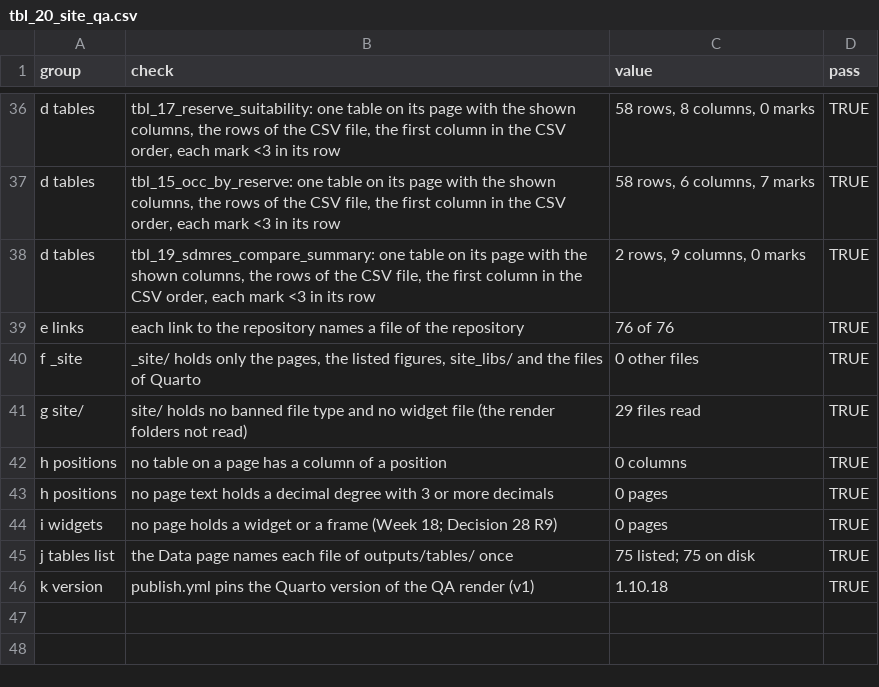
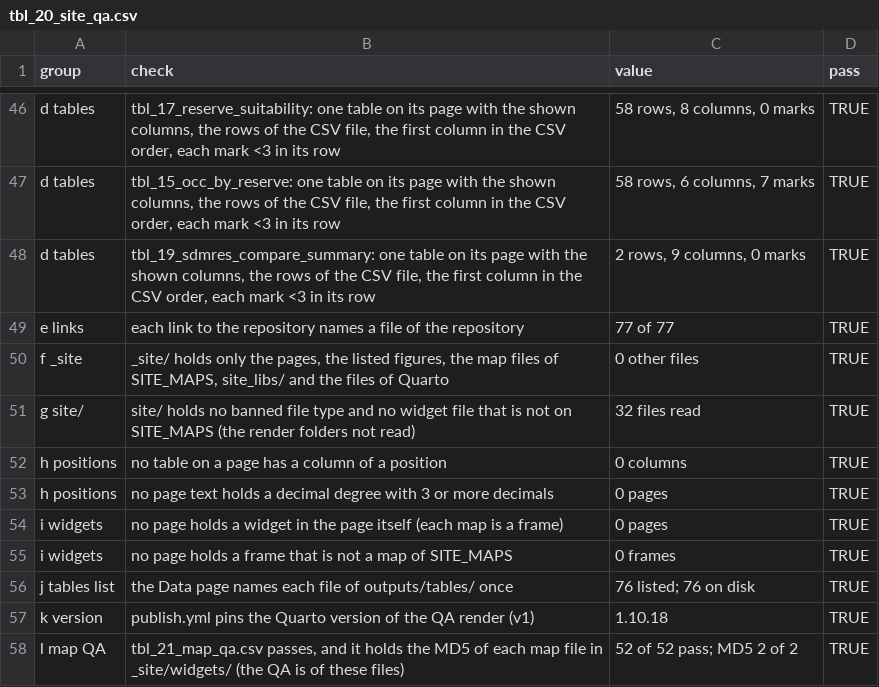
Before and after one commit to K-bsub/tiger-network, a CSV file: outputs/tables/tbl_20_site_qa.csv, drawn as a sheet; only a part is shown, gaps mark what is left out; the diff covers the shown part only.

Commit message:
docs: record the interactive fig_01 and fig_02, their QA and the Week-20 plan (tasks 19.3-19.5)

```diff
--- a/outputs/tables/tbl_20_site_qa.csv
+++ b/outputs/tables/tbl_20_site_qa.csv
@@ -38,9 +48,11 @@
 "d tables","tbl_19_sdmres_compare_summary: one table on its page with the shown columns, the rows of the CSV file, the first column in the CSV order, each mark <3 in its row","2 rows, 9 columns, 0 marks",TRUE
-"e links","each link to the repository names a file of the repository","76 of 76",TRUE
-"f _site","_site/ holds only the pages, the listed figures, site_libs/ and the files of Quarto","0 other files",TRUE
-"g site/","site/ holds no banned file type and no widget file (the render folders not read)","29 files read",TRUE
+"e links","each link to the repository names a file of the repository","77 of 77",TRUE
+"f _site","_site/ holds only the pages, the listed figures, the map files of SITE_MAPS, site_libs/ and the files of Quarto","0 other files",TRUE
+"g site/","site/ holds no banned file type and no widget file that is not on SITE_MAPS (the render folders not read)","32 files read",TRUE
 "h positions","no table on a page has a column of a position","0 columns",TRUE
 "h positions","no page text holds a decimal degree with 3 or more decimals","0 pages",TRUE
-"i widgets","no page holds a widget or a frame (Week 18; Decision 28 R9)","0 pages",TRUE
-"j tables list","the Data page names each file of outputs/tables/ once","75 listed; 75 on disk",TRUE
+"i widgets","no page holds a widget in the page itself (each map is a frame)","0 pages",TRUE
+"i widgets","no page holds a frame that is not a map of SITE_MAPS","0 frames",TRUE
+"j tables list","the Data page names each file of outputs/tables/ once","76 listed; 76 on disk",TRUE
 "k version","publish.yml pins the Quarto version of the QA render (v1)","1.10.18",TRUE
+"l map QA","tbl_21_map_qa.csv passes, and it holds the MD5 of each map file in _site/widgets/ (the QA is of these files)","52 of 52 pass; MD5 2 of 2",TRUE
```
Also changed, not shown: 10 added rows and 5 edited cells elsewhere in this file, 8 other files.
